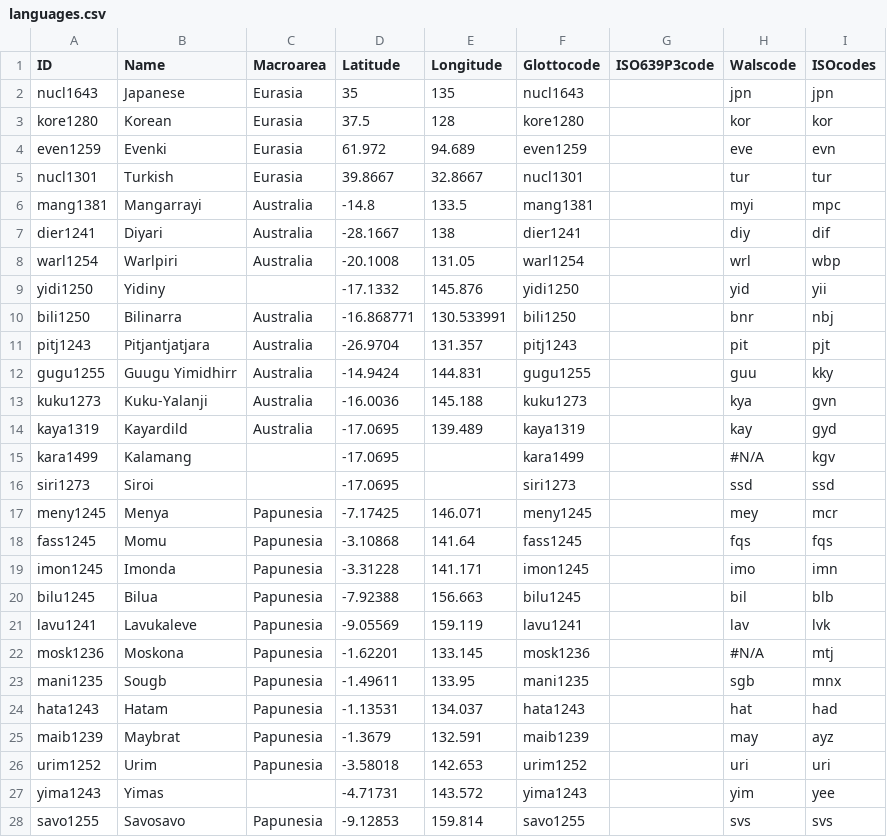
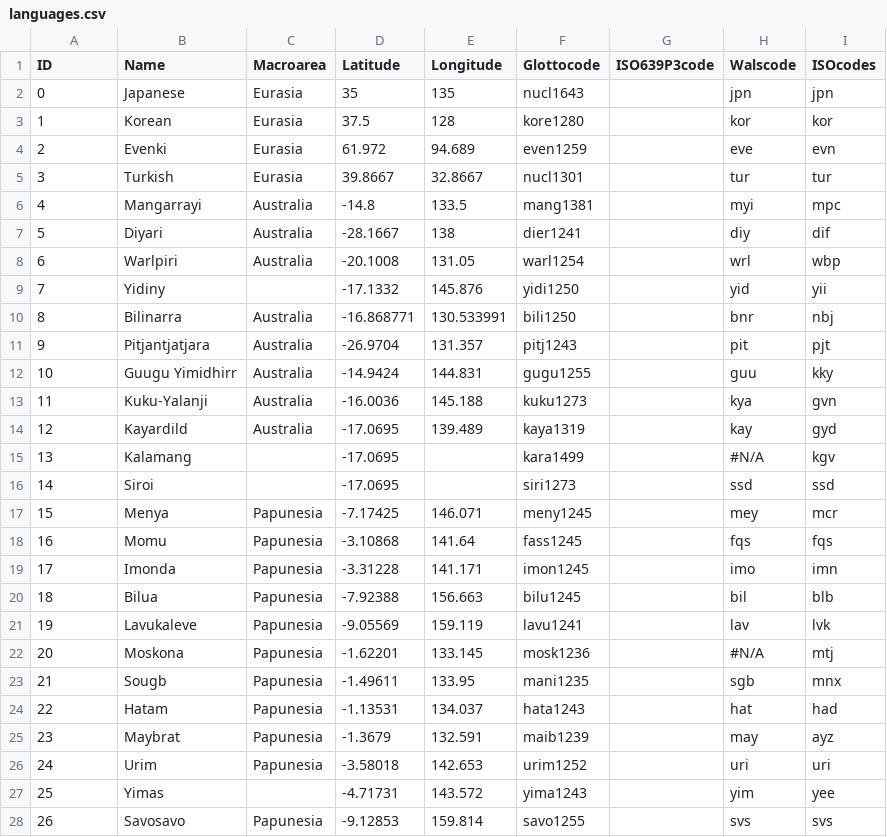
Before and after one commit to gfkpth/nominalperson_cldf, a CSV file: cldf/languages.csv, drawn as a sheet; only a part is shown; the diff covers the shown part only.

```diff
--- a/cldf/languages.csv
+++ b/cldf/languages.csv
@@ -1,28 +1,28 @@
 ID,Name,Macroarea,Latitude,Longitude,Glottocode,ISO639P3code,Walscode,ISOcodes
-nucl1643,Japanese,Eurasia,35,135,nucl1643,,jpn,jpn
-kore1280,Korean,Eurasia,37.5,128,kore1280,,kor,kor
-even1259,Evenki,Eurasia,61.972,94.689,even1259,,eve,evn
-nucl1301,Turkish,Eurasia,39.8667,32.8667,nucl1301,,tur,tur
-mang1381,Mangarrayi,Australia,-14.8,133.5,mang1381,,myi,mpc
-dier1241,Diyari,Australia,-28.1667,138,dier1241,,diy,dif
-warl1254,Warlpiri,Australia,-20.1008,131.05,warl1254,,wrl,wbp
-yidi1250,Yidiny,,-17.1332,145.876,yidi1250,,yid,yii
-bili1250,Bilinarra,Australia,-16.868771,130.533991,bili1250,,bnr,nbj
-pitj1243,Pitjantjatjara,Australia,-26.9704,131.357,pitj1243,,pit,pjt
-gugu1255,Guugu Yimidhirr,Australia,-14.9424,144.831,gugu1255,,guu,kky
-kuku1273,Kuku-Yalanji,Australia,-16.0036,145.188,kuku1273,,kya,gvn
-kaya1319,Kayardild,Australia,-17.0695,139.489,kaya1319,,kay,gyd
-kara1499,Kalamang,,-17.0695,,kara1499,,#N/A,kgv
-siri1273,Siroi,,-17.0695,,siri1273,,ssd,ssd
-meny1245,Menya,Papunesia,-7.17425,146.071,meny1245,,mey,mcr
-fass1245,Momu,Papunesia,-3.10868,141.64,fass1245,,fqs,fqs
-imon1245,Imonda,Papunesia,-3.31228,141.171,imon1245,,imo,imn
-bilu1245,Bilua,Papunesia,-7.92388,156.663,bilu1245,,bil,blb
-lavu1241,Lavukaleve,Papunesia,-9.05569,159.119,lavu1241,,lav,lvk
-mosk1236,Moskona,Papunesia,-1.62201,133.145,mosk1236,,#N/A,mtj
-mani1235,Sougb,Papunesia,-1.49611,133.95,mani1235,,sgb,mnx
-hata1243,Hatam,Papunesia,-1.13531,134.037,hata1243,,hat,had
-maib1239,Maybrat,Papunesia,-1.3679,132.591,maib1239,,may,ayz
-urim1252,Urim,Papunesia,-3.58018,142.653,urim1252,,uri,uri
-yima1243,Yimas,,-4.71731,143.572,yima1243,,yim,yee
-savo1255,Savosavo,Papunesia,-9.12853,159.814,savo1255,,svs,svs
+0,Japanese,Eurasia,35,135,nucl1643,,jpn,jpn
+1,Korean,Eurasia,37.5,128,kore1280,,kor,kor
+2,Evenki,Eurasia,61.972,94.689,even1259,,eve,evn
+3,Turkish,Eurasia,39.8667,32.8667,nucl1301,,tur,tur
+4,Mangarrayi,Australia,-14.8,133.5,mang1381,,myi,mpc
+5,Diyari,Australia,-28.1667,138,dier1241,,diy,dif
+6,Warlpiri,Australia,-20.1008,131.05,warl1254,,wrl,wbp
+7,Yidiny,,-17.1332,145.876,yidi1250,,yid,yii
+8,Bilinarra,Australia,-16.868771,130.533991,bili1250,,bnr,nbj
+9,Pitjantjatjara,Australia,-26.9704,131.357,pitj1243,,pit,pjt
+10,Guugu Yimidhirr,Australia,-14.9424,144.831,gugu1255,,guu,kky
+11,Kuku-Yalanji,Australia,-16.0036,145.188,kuku1273,,kya,gvn
+12,Kayardild,Australia,-17.0695,139.489,kaya1319,,kay,gyd
+13,Kalamang,,-17.0695,,kara1499,,#N/A,kgv
+14,Siroi,,-17.0695,,siri1273,,ssd,ssd
+15,Menya,Papunesia,-7.17425,146.071,meny1245,,mey,mcr
+16,Momu,Papunesia,-3.10868,141.64,fass1245,,fqs,fqs
+17,Imonda,Papunesia,-3.31228,141.171,imon1245,,imo,imn
+18,Bilua,Papunesia,-7.92388,156.663,bilu1245,,bil,blb
+19,Lavukaleve,Papunesia,-9.05569,159.119,lavu1241,,lav,lvk
+20,Moskona,Papunesia,-1.62201,133.145,mosk1236,,#N/A,mtj
+21,Sougb,Papunesia,-1.49611,133.95,mani1235,,sgb,mnx
+22,Hatam,Papunesia,-1.13531,134.037,hata1243,,hat,had
+23,Maybrat,Papunesia,-1.3679,132.591,maib1239,,may,ayz
+24,Urim,Papunesia,-3.58018,142.653,urim1252,,uri,uri
+25,Yimas,,-4.71731,143.572,yima1243,,yim,yee
+26,Savosavo,Papunesia,-9.12853,159.814,savo1255,,svs,svs
```
Also changed, not shown: 107 edited cells elsewhere in this file, cldf/codes.csv, cldf/examples.csv, 5 other files.
